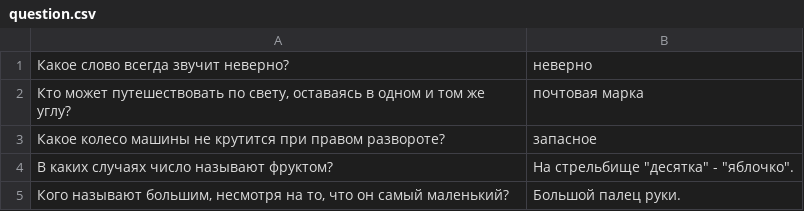
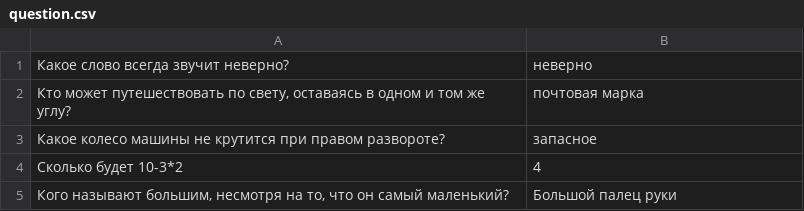
Before and after one commit to Bekturs-n/spring, a CSV file: src/main/resources/question.csv, drawn as a sheet.

```diff
--- a/src/main/resources/question.csv
+++ b/src/main/resources/question.csv
@@ -3,3 +3,3 @@
 Какое колесо машины не крутится при правом развороте?; запасное
-В каких случаях число называют фруктом?; На стрельбище "десятка" - "яблочко".
-Кого называют большим, несмотря на то, что он самый маленький?; Большой палец руки.
+Сколько будет 10-3*2; 4
+Кого называют большим, несмотря на то, что он самый маленький?; Большой палец руки
```
Also changed, not shown: 12 other files.
